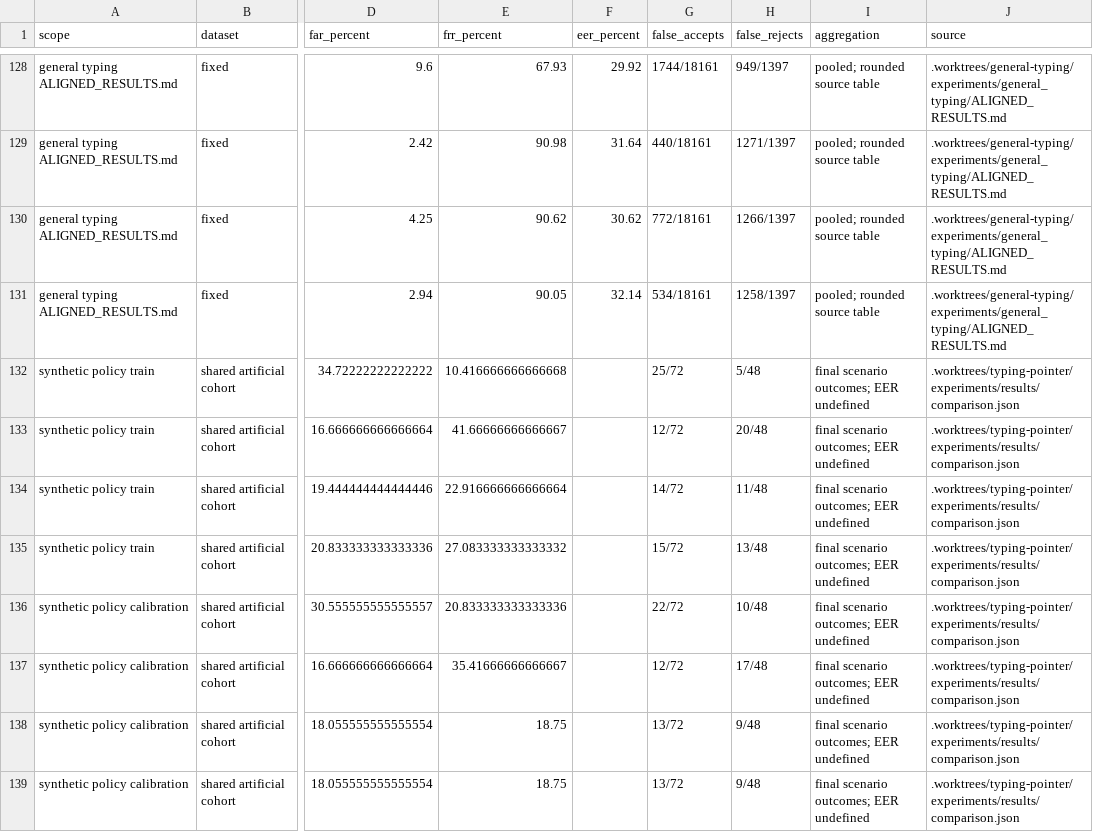
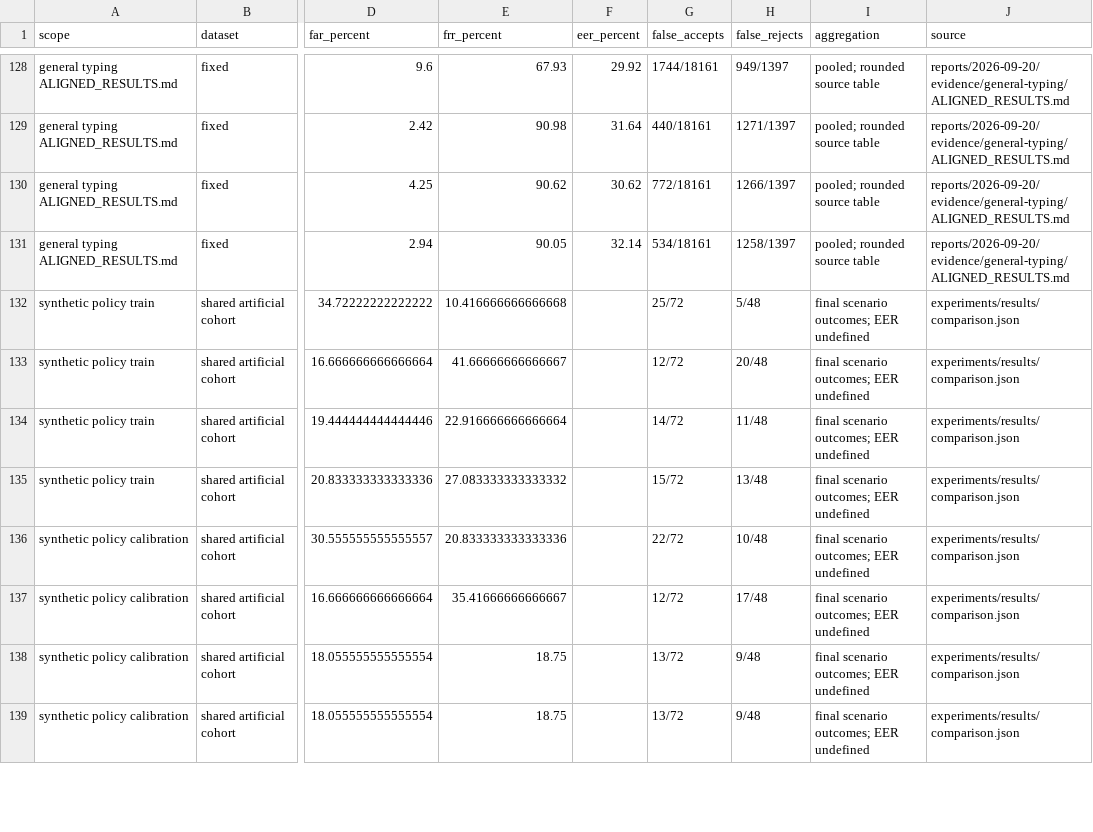
Before and after one commit to AnanthaKrishnan63/BioPrint, a CSV file: reports/2026-09-20/bioprint-report-draft/complete-results.csv, drawn as a sheet; only a part is shown, gaps mark what is left out; the diff covers the shown part only; the diff names each change by its address in the sheet, - before the commit and + after, or states it on an @@ line.

Commit message:
Package final BioPrint app for reproducible Linux localhost setup
Bundle checksum-pinned CPU pointer weights and typing calibration assets. Add a portable localhost-only launcher, exact runtime dependencies, Conda environment, dataset acquisition helper, and ROOT 36 README. Keep private runtime data and optional research datasets out of Git; make the API demonstration reconstruct its public-data inputs.

```diff
--- a/reports/2026-09-20/bioprint-report-draft/complete-results.csv
+++ b/reports/2026-09-20/bioprint-report-draft/complete-results.csv
-J128:J131 (source): .worktrees/general-typing/experiments/general_typing/ALIGNED_RESULTS.md
+J128:J131 (source): reports/2026-09-20/evidence/general-typing/ALIGNED_RESULTS.md
-J132:J139 (source): .worktrees/typing-pointer/experiments/results/comparison.json
+J132:J139 (source): experiments/results/comparison.json
```
Also changed, not shown: 67 edited cells elsewhere in this file, 32 other files.
